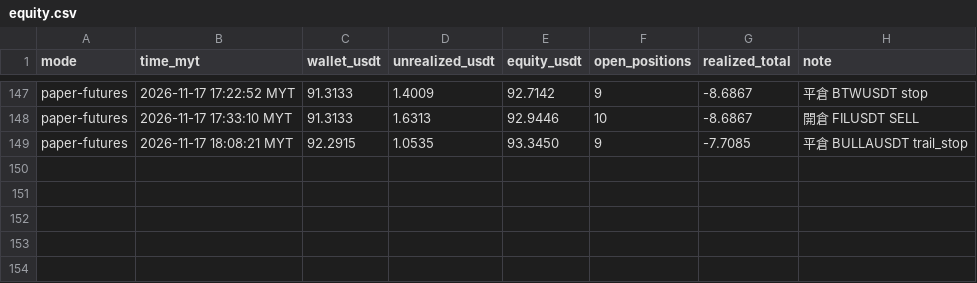
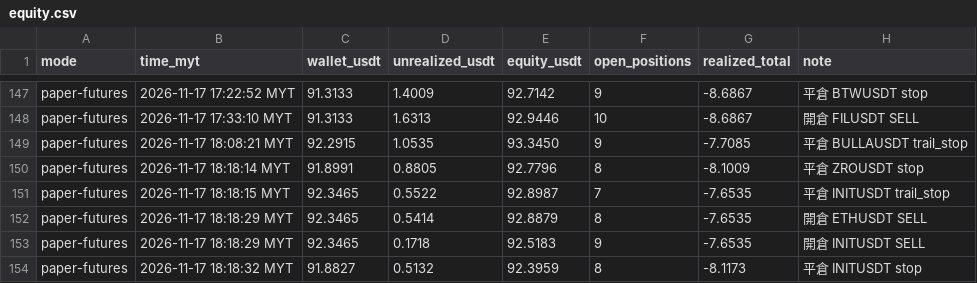
Before and after one commit to allenzeng060-lgtm/trade-dashboard, a CSV file: data/ledgers/trading-journal/futures_hf15m/equity.csv, drawn as a sheet; only a part is shown, gaps mark what is left out; the diff names each change by its address in the sheet, - before the commit and + after, or states it on an @@ line.

```diff
--- a/data/ledgers/trading-journal/futures_hf15m/equity.csv
+++ b/data/ledgers/trading-journal/futures_hf15m/equity.csv
+row 150: paper-futures | 2026-11-17 18:18:14 MYT | 91.8991 | 0.8805 | 92.7796 | 8 | -8.1009 | 平倉 ZROUSDT stop
+row 151: paper-futures | 2026-11-17 18:18:15 MYT | 92.3465 | 0.5522 | 92.8987 | 7 | -7.6535 | 平倉 INITUSDT trail_stop
+row 152: paper-futures | 2026-11-17 18:18:29 MYT | 92.3465 | 0.5414 | 92.8879 | 8 | -7.6535 | 開倉 ETHUSDT SELL
+row 153: paper-futures | 2026-11-17 18:18:29 MYT | 92.3465 | 0.1718 | 92.5183 | 9 | -7.6535 | 開倉 INITUSDT SELL
+row 154: paper-futures | 2026-11-17 18:18:32 MYT | 91.8827 | 0.5132 | 92.3959 | 8 | -8.1173 | 平倉 INITUSDT stop
```
Also changed, not shown: data/ledgers/trading-journal/futures_hf15m/trades.csv, 19 other files.
